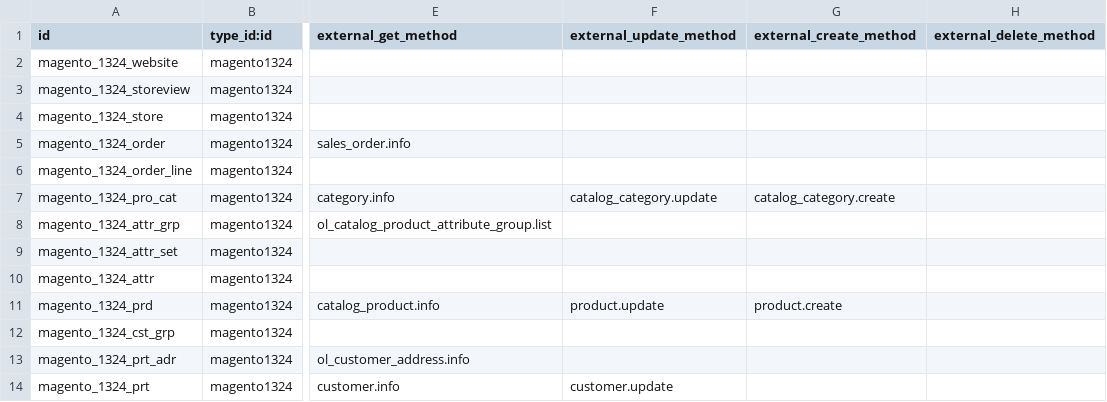
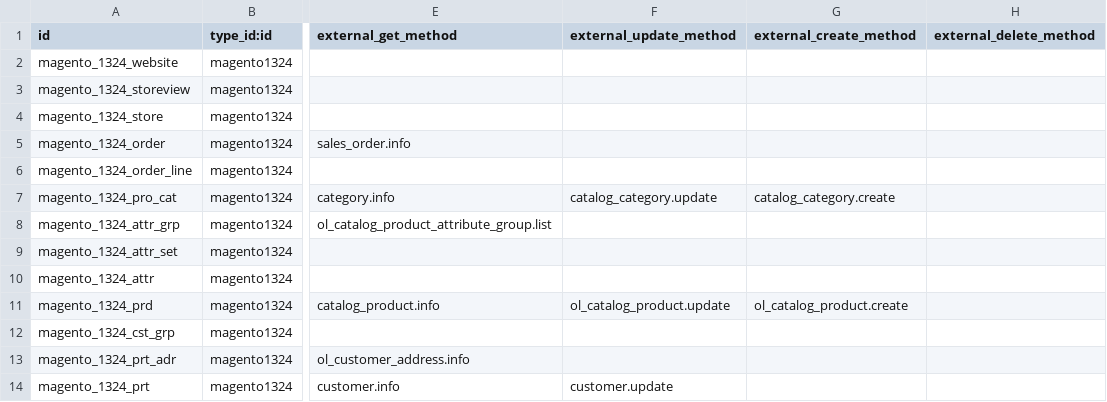
Before and after one commit to florian-dacosta/connector-magento, a CSV file: magentoerpconnect/settings/1.3.2.4/external.mapping.template.csv, drawn as a sheet; only a part is shown, gaps mark what is left out; the diff names each change by its address in the sheet, - before the commit and + after, or states it on an @@ line.

Commit message:
[FIX] fix synchronisation method on product, also get the update method from the mapping in the wizard change sku, and fix the dynamique mapping for the m2o

```diff
--- a/magentoerpconnect/settings/1.3.2.4/external.mapping.template.csv
+++ b/magentoerpconnect/settings/1.3.2.4/external.mapping.template.csv
-F11 (external_update_method): product.update
+F11 (external_update_method): ol_catalog_product.update
-G11 (external_create_method): product.create
+G11 (external_create_method): ol_catalog_product.create
```
Also changed, not shown: magentoerpconnect/settings/1.5.0.0/external.mapping.template.csv, 2 other files.
